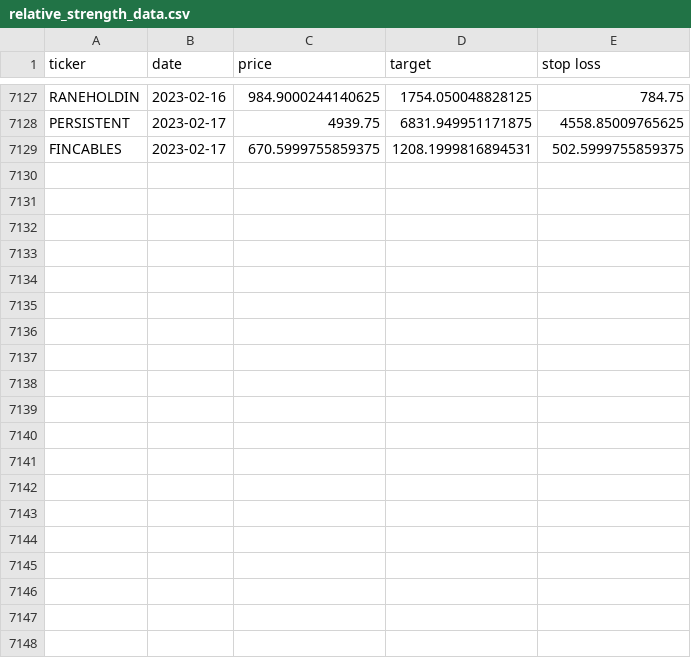
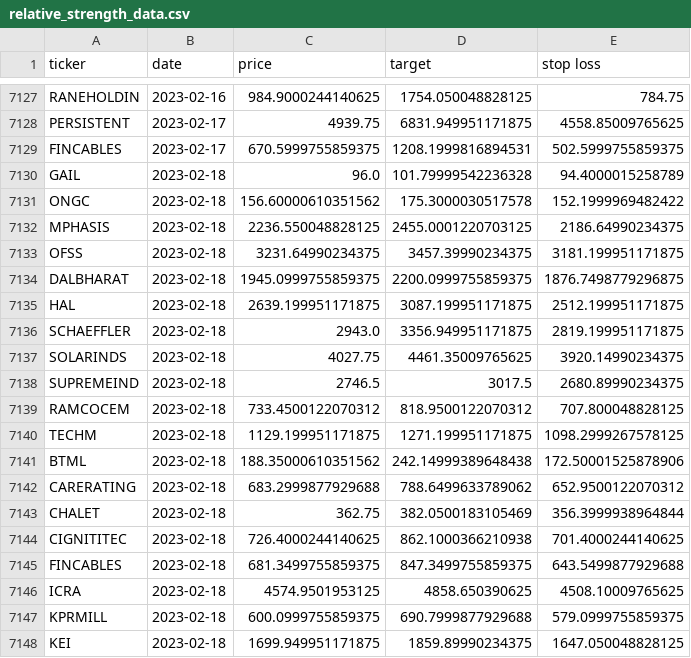
Before and after one commit to sswtlshth/ticker_data, a CSV file: output/relative_strength_data.csv, drawn as a sheet; only a part is shown, gaps mark what is left out; the diff covers the shown part only; the diff names each change by its address in the sheet, - before the commit and + after, or states it on an @@ line.

Commit message:
automated script

```diff
--- a/output/relative_strength_data.csv
+++ b/output/relative_strength_data.csv
+row 7130: GAIL | 2023-02-18 | 96.0 | 101.79999542236328 | 94.4000015258789
+row 7131: ONGC | 2023-02-18 | 156.60000610351562 | 175.3000030517578 | 152.1999969482422
+row 7132: MPHASIS | 2023-02-18 | 2236.550048828125 | 2455.0001220703125 | 2186.64990234375
+row 7133: OFSS | 2023-02-18 | 3231.64990234375 | 3457.39990234375 | 3181.199951171875
+row 7134: DALBHARAT | 2023-02-18 | 1945.0999755859375 | 2200.0999755859375 | 1876.7498779296875
+row 7135: HAL | 2023-02-18 | 2639.199951171875 | 3087.199951171875 | 2512.199951171875
+row 7136: SCHAEFFLER | 2023-02-18 | 2943.0 | 3356.949951171875 | 2819.199951171875
+row 7137: SOLARINDS | 2023-02-18 | 4027.75 | 4461.35009765625 | 3920.14990234375
+row 7138: SUPREMEIND | 2023-02-18 | 2746.5 | 3017.5 | 2680.89990234375
+row 7139: RAMCOCEM | 2023-02-18 | 733.4500122070312 | 818.9500122070312 | 707.800048828125
+row 7140: TECHM | 2023-02-18 | 1129.199951171875 | 1271.199951171875 | 1098.2999267578125
+row 7141: BTML | 2023-02-18 | 188.35000610351562 | 242.14999389648438 | 172.50001525878906
+row 7142: CARERATING | 2023-02-18 | 683.2999877929688 | 788.6499633789062 | 652.9500122070312
+row 7143: CHALET | 2023-02-18 | 362.75 | 382.0500183105469 | 356.3999938964844
+row 7144: CIGNITITEC | 2023-02-18 | 726.4000244140625 | 862.1000366210938 | 701.4000244140625
+row 7145: FINCABLES | 2023-02-18 | 681.3499755859375 | 847.3499755859375 | 643.5499877929688
+row 7146: ICRA | 2023-02-18 | 4574.9501953125 | 4858.650390625 | 4508.10009765625
+row 7147: KPRMILL | 2023-02-18 | 600.0999755859375 | 690.7999877929688 | 579.0999755859375
+row 7148: KEI | 2023-02-18 | 1699.949951171875 | 1859.89990234375 | 1647.050048828125
```
Also changed, not shown: 11 added rows elsewhere in this file.
